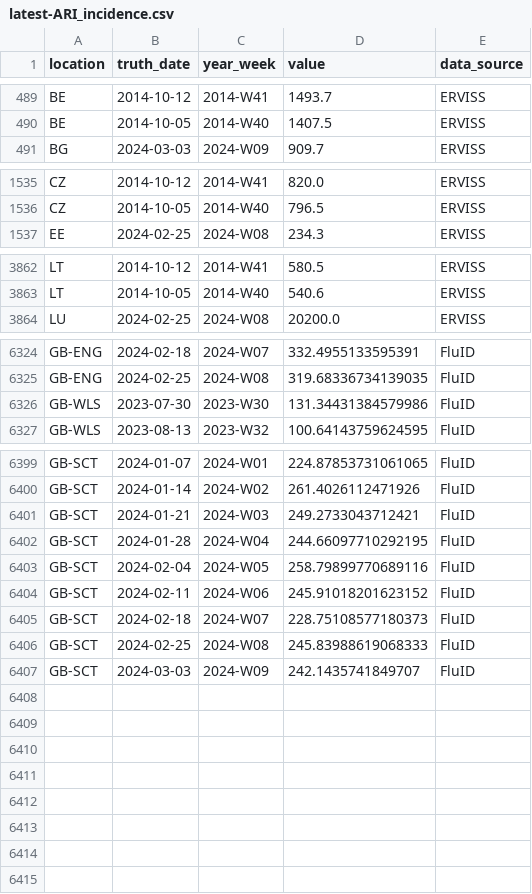
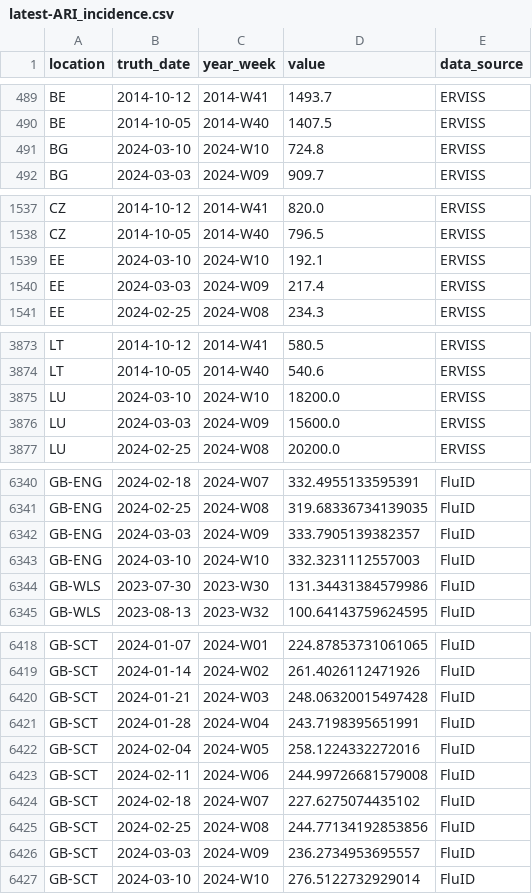
Before and after one commit to european-modelling-hubs/ari-forecast-hub, a CSV file: target-data/latest-ARI_incidence.csv, drawn as a sheet; only a part is shown, gaps mark what is left out; the diff covers the shown part only.

```diff
--- a/target-data/latest-ARI_incidence.csv
+++ b/target-data/latest-ARI_incidence.csv
@@ -490,2 +490,3 @@ BE,2014-10-12,2014-W41,1493.7,ERVISS
 BE,2014-10-05,2014-W40,1407.5,ERVISS
+BG,2024-03-10,2024-W10,724.8,ERVISS
 BG,2024-03-03,2024-W09,909.7,ERVISS
@@ -1536,2 +1538,4 @@ CZ,2014-10-12,2014-W41,820.0,ERVISS
 CZ,2014-10-05,2014-W40,796.5,ERVISS
+EE,2024-03-10,2024-W10,192.1,ERVISS
+EE,2024-03-03,2024-W09,217.4,ERVISS
 EE,2024-02-25,2024-W08,234.3,ERVISS
@@ -3863,2 +3874,4 @@ LT,2014-10-12,2014-W41,580.5,ERVISS
 LT,2014-10-05,2014-W40,540.6,ERVISS
+LU,2024-03-10,2024-W10,18200.0,ERVISS
+LU,2024-03-03,2024-W09,15600.0,ERVISS
 LU,2024-02-25,2024-W08,20200.0,ERVISS
@@ -6325,2 +6341,4 @@ GB-ENG,2024-02-18,2024-W07,332.4955133595391,FluID
 GB-ENG,2024-02-25,2024-W08,319.68336734139035,FluID
+GB-ENG,2024-03-03,2024-W09,333.7905139382357,FluID
+GB-ENG,2024-03-10,2024-W10,332.3231112557003,FluID
 GB-WLS,2023-07-30,2023-W30,131.34431384579986,FluID
@@ -6400,8 +6419,9 @@ GB-SCT,2024-01-07,2024-W01,224.87853731061065,FluID
 GB-SCT,2024-01-14,2024-W02,261.4026112471926,FluID
-GB-SCT,2024-01-21,2024-W03,249.2733043712421,FluID
-GB-SCT,2024-01-28,2024-W04,244.66097710292195,FluID
-GB-SCT,2024-02-04,2024-W05,258.79899770689116,FluID
-GB-SCT,2024-02-11,2024-W06,245.91018201623152,FluID
-GB-SCT,2024-02-18,2024-W07,228.75108577180373,FluID
-GB-SCT,2024-02-25,2024-W08,245.83988619068333,FluID
-GB-SCT,2024-03-03,2024-W09,242.1435741849707,FluID
+GB-SCT,2024-01-21,2024-W03,248.06320015497428,FluID
+GB-SCT,2024-01-28,2024-W04,243.7198395651991,FluID
+GB-SCT,2024-02-04,2024-W05,258.1224332272016,FluID
+GB-SCT,2024-02-11,2024-W06,244.99726681579008,FluID
+GB-SCT,2024-02-18,2024-W07,227.6275074435102,FluID
+GB-SCT,2024-02-25,2024-W08,244.77134192853856,FluID
+GB-SCT,2024-03-03,2024-W09,236.2734953695557,FluID
+GB-SCT,2024-03-10,2024-W10,276.5122732929014,FluID
```
Also changed, not shown: 12 added rows and 11 edited cells elsewhere in this file.
